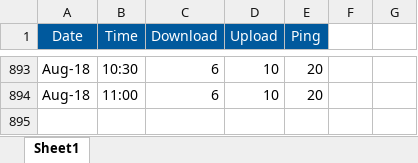
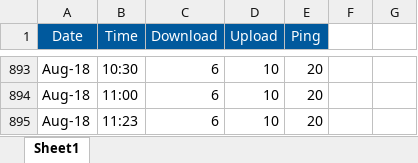
Before and after one commit to liammc28/NSL, an Excel workbook: Results/results.xlsx, sheet Sheet1, drawn as a sheet; only a part is shown, gaps mark what is left out; values as stored, in another font and other column widths than the file's, no borders; conditional formats not drawn; the diff names each change by its address in the sheet, - before the commit and + after, or states it on an @@ line.

```diff
--- a/Results/results.xlsx (sheet Sheet1)
+++ b/Results/results.xlsx (sheet Sheet1)
+row 895: Aug-18 | 11:23 | 6 | 10 | 20
```
Also changed, not shown: 2 other files.
